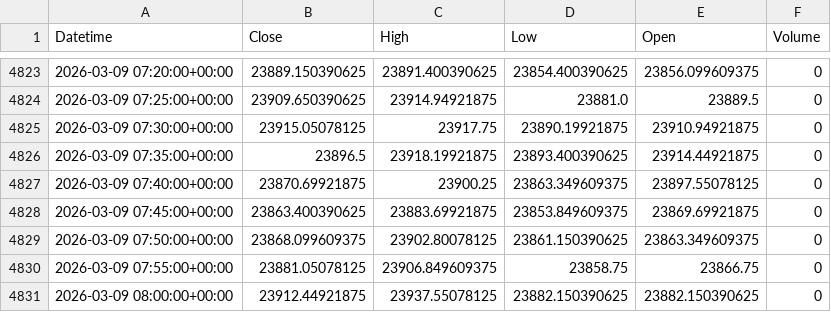
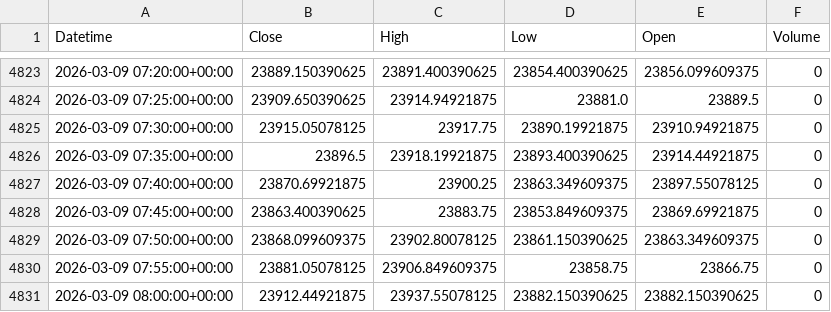
Before and after one commit to SandipanGanguly/TermPaperData, a CSV file: NIFTY50_5min_Data.csv, drawn as a sheet; only a part is shown, gaps mark what is left out; the diff covers the shown part only.

```diff
--- a/NIFTY50_5min_Data.csv
+++ b/NIFTY50_5min_Data.csv
@@ -4827,3 +4827,3 @@ Datetime,Close,High,Low,Open,Volume
 2026-03-09 07:40:00+00:00,23870.69921875,23900.25,23863.349609375,23897.55078125,0
-2026-03-09 07:45:00+00:00,23863.400390625,23883.69921875,23853.849609375,23869.69921875,0
+2026-03-09 07:45:00+00:00,23863.400390625,23883.75,23853.849609375,23869.69921875,0
 2026-03-09 07:50:00+00:00,23868.099609375,23902.80078125,23861.150390625,23863.349609375,0
```
Also changed, not shown: 53 edited cells elsewhere in this file, GLOBAL_SPX_FUT_5min_Data.csv, INDIA_VIX_5min_Data.csv, 1 other file.
